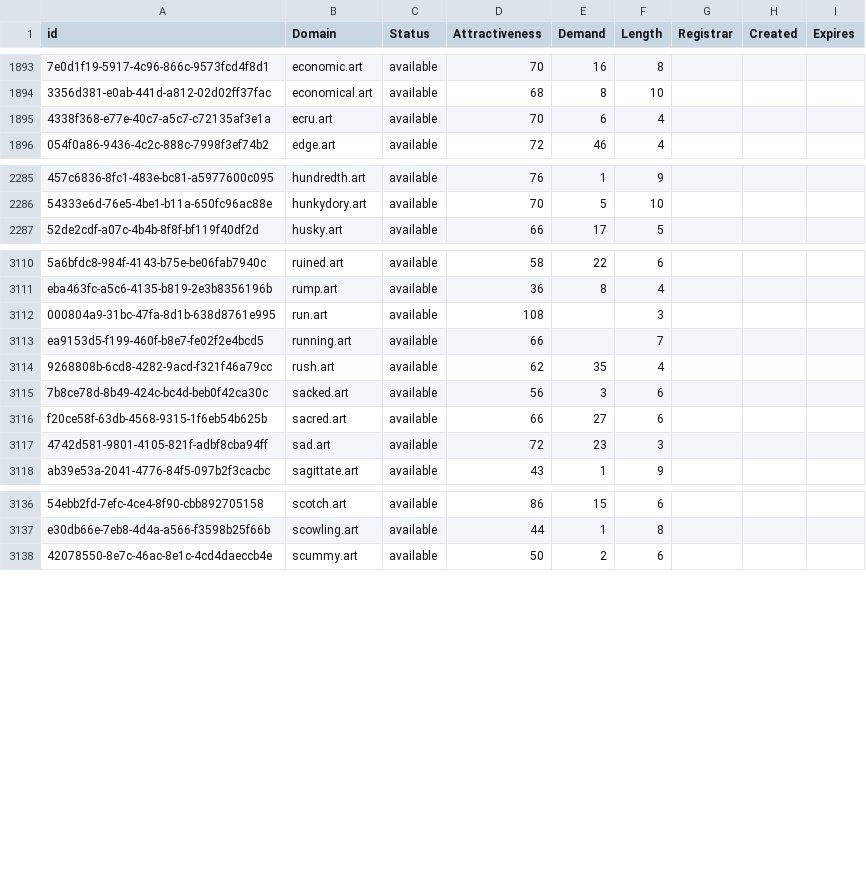
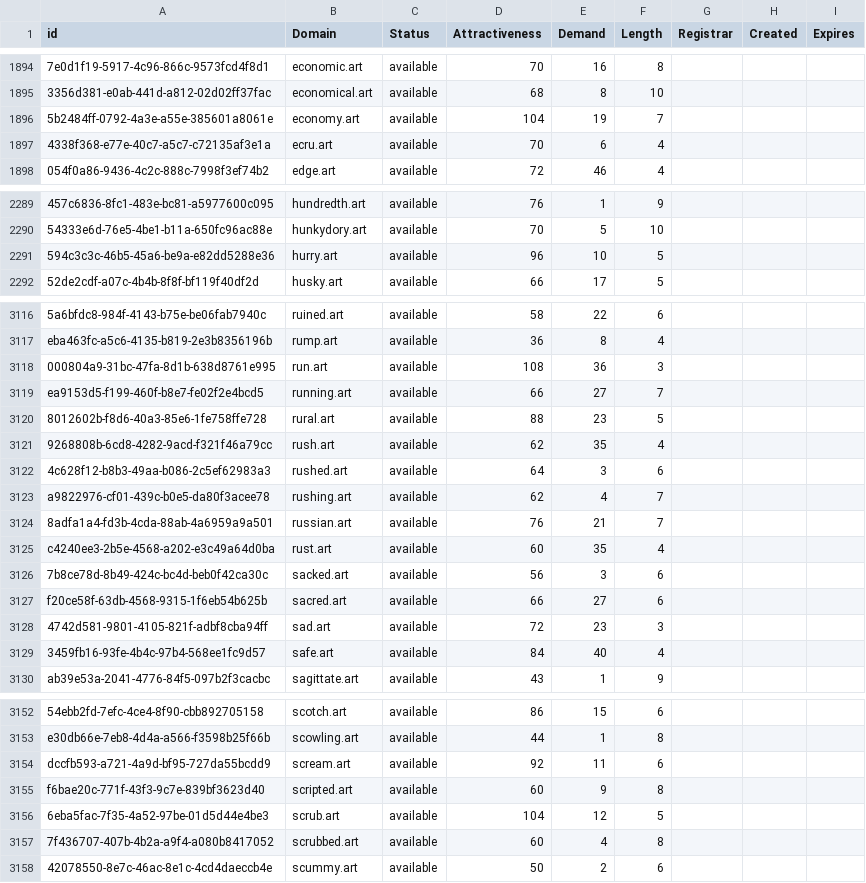
Before and after one commit to UniqueDomains/art-oneword-domains, a CSV file: art.csv, drawn as a sheet; only a part is shown, gaps mark what is left out; addresses are those after the commit; the diff covers the shown part only; the diff names each change by its address in the sheet, - before the commit and + after, or states it on an @@ line.

Commit message:
Domains update

```diff
--- a/art.csv
+++ b/art.csv
+row 1896: 5b2484ff-0792-4a3e-a55e-385601a8061e | economy.art | available | 104 | 19 | 7
+row 2291: 594c3c3c-46b5-45a6-be9a-e82dd5288e36 | hurry.art | available | 96 | 10 | 5
-E3118 (Demand): (empty)
+E3118 (Demand): 36
-E3119 (Demand): (empty)
+E3119 (Demand): 27
+row 3120: 8012602b-f8d6-40a3-85e6-1fe758ffe728 | rural.art | available | 88 | 23 | 5
+row 3122: 4c628f12-b8b3-49aa-b086-2c5ef62983a3 | rushed.art | available | 64 | 3 | 6
+row 3123: a9822976-cf01-439c-b0e5-da80f3acee78 | rushing.art | available | 62 | 4 | 7
+row 3124: 8adfa1a4-fd3b-4cda-88ab-4a6959a9a501 | russian.art | available | 76 | 21 | 7
+row 3125: c4240ee3-2b5e-4568-a202-e3c49a64d0ba | rust.art | available | 60 | 35 | 4
+row 3129: 3459fb16-93fe-4b4c-97b4-568ee1fc9d57 | safe.art | available | 84 | 40 | 4
+row 3154: dccfb593-a721-4a9d-bf95-727da55bcdd9 | scream.art | available | 92 | 11 | 6
+row 3155: f6bae20c-771f-43f3-9c7e-839bf3623d40 | scripted.art | available | 60 | 9 | 8
+row 3156: 6eba5fac-7f35-4a52-97be-01d5d44e4be3 | scrub.art | available | 104 | 12 | 5
+row 3157: 7f436707-407b-4b2a-a9f4-a080b8417052 | scrubbed.art | available | 60 | 4 | 8
```
Also changed, not shown: 9 added rows elsewhere in this file, 2 other files.
